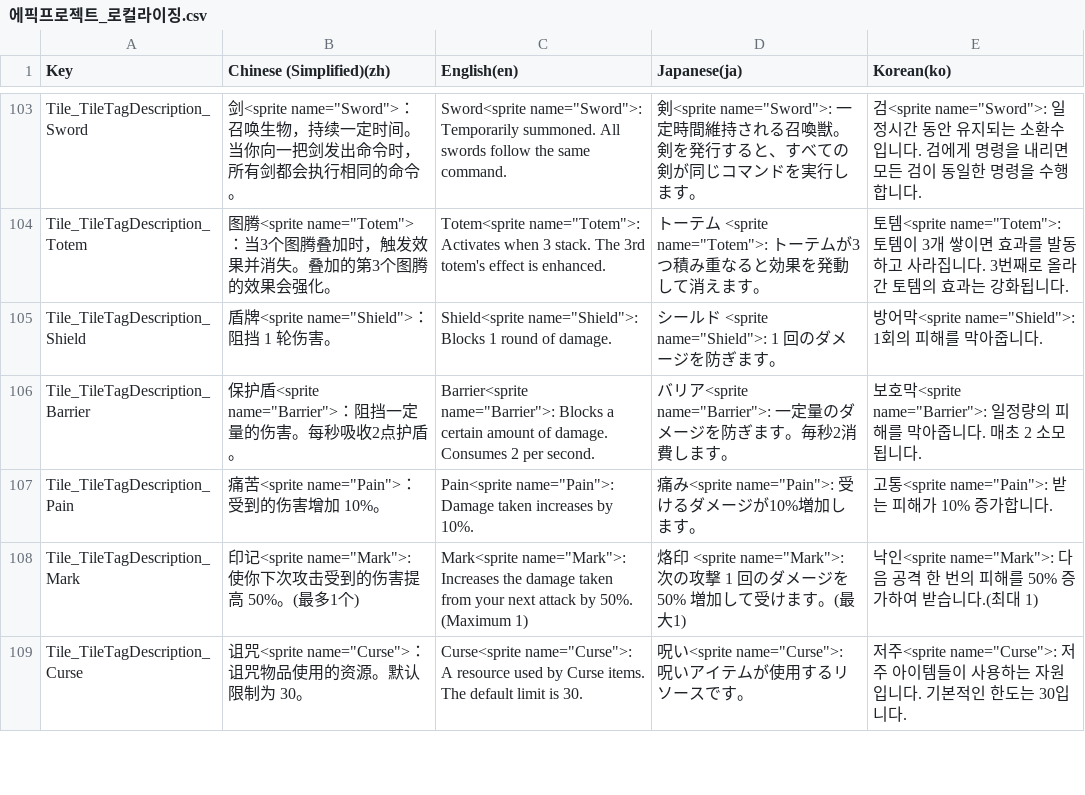
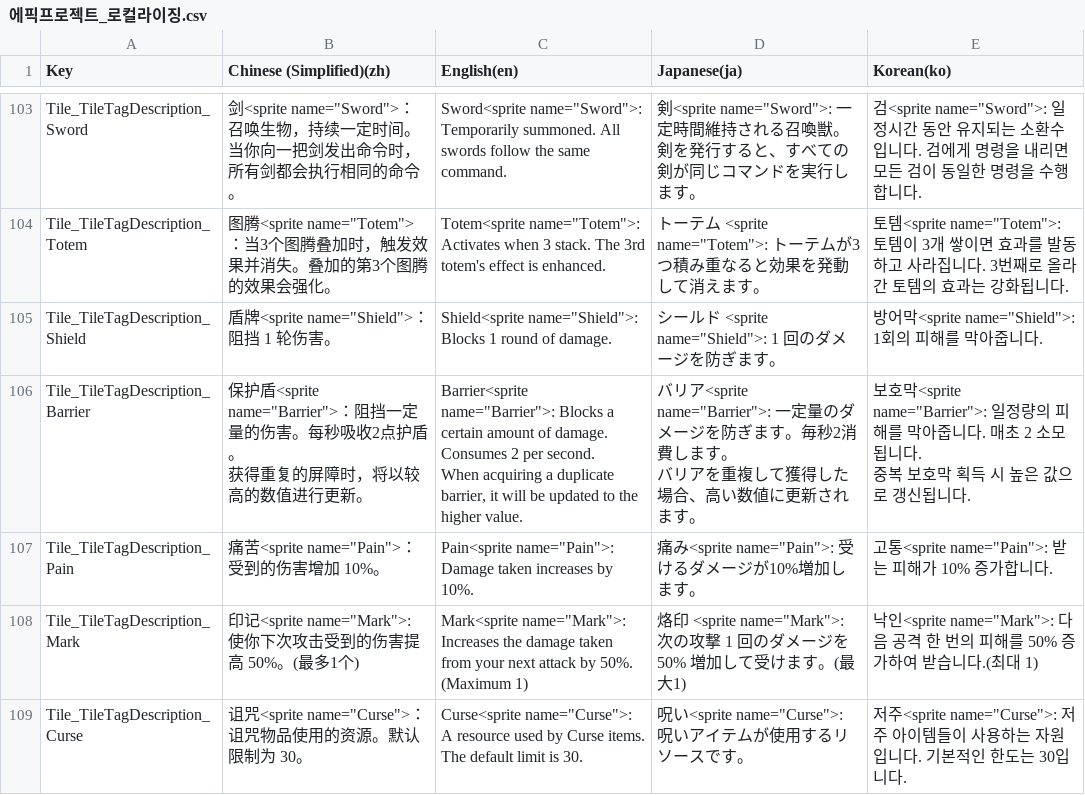
Before and after one commit to withdongyeong/EpicProject_Team1, a CSV file: Assets/@Cosmos/Localization/TextCSV/에픽프로젝트_로컬라이징.csv, drawn as a sheet; only a part is shown, gaps mark what is left out.

```diff
--- a/Assets/@Cosmos/Localization/TextCSV/에픽프로젝트_로컬라이징.csv
+++ b/Assets/@Cosmos/Localization/TextCSV/에픽프로젝트_로컬라이징.csv
@@ -413,3 +413,7 @@ Tile_TileTagDescription_Totem,"图腾<sprite name=""Totem"">：当3个图腾叠
 Tile_TileTagDescription_Shield,"盾牌<sprite name=""Shield"">：阻挡 1 轮伤害。","Shield<sprite name=""Shield"">: Blocks 1 round of damage.","シールド <sprite name=""Shield"">: 1 回のダメージを防ぎます。","방어막<sprite name=""Shield"">: 1회의 피해를 막아줍니다."
-Tile_TileTagDescription_Barrier,"保护盾<sprite name=""Barrier"">：阻挡一定量的伤害。每秒吸收2点护盾。","Barrier<sprite name=""Barrier"">: Blocks a certain amount of damage. Consumes 2 per second.","バリア<sprite name=""Barrier"">: 一定量のダメージを防ぎます。毎秒2消費します。","보호막<sprite name=""Barrier"">: 일정량의 피해를 막아줍니다. 매초 2 소모됩니다."
+Tile_TileTagDescription_Barrier,"保护盾<sprite name=""Barrier"">：阻挡一定量的伤害。每秒吸收2点护盾。
+获得重复的屏障时，将以较高的数值进行更新。","Barrier<sprite name=""Barrier"">: Blocks a certain amount of damage. Consumes 2 per second.
+When acquiring a duplicate barrier, it will be updated to the higher value.","バリア<sprite name=""Barrier"">: 一定量のダメージを防ぎます。毎秒2消費します。
+バリアを重複して獲得した場合、高い数値に更新されます。","보호막<sprite name=""Barrier"">: 일정량의 피해를 막아줍니다. 매초 2 소모됩니다.
+중복 보호막 획득 시 높은 값으로 갱신됩니다."
 Tile_TileTagDescription_Pain,"痛苦<sprite name=""Pain"">：受到的伤害增加 10%。","Pain<sprite name=""Pain"">: Damage taken increases by 10%.","痛み<sprite name=""Pain"">: 受けるダメージが10%増加します。","고통<sprite name=""Pain"">: 받는 피해가 10% 증가합니다."
```
Also changed, not shown: 5 other files.
